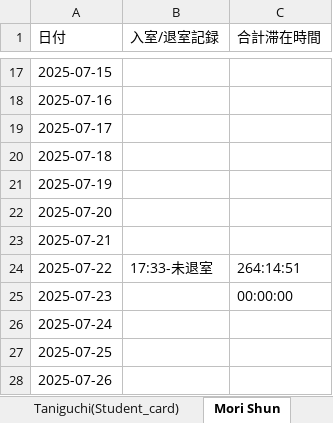
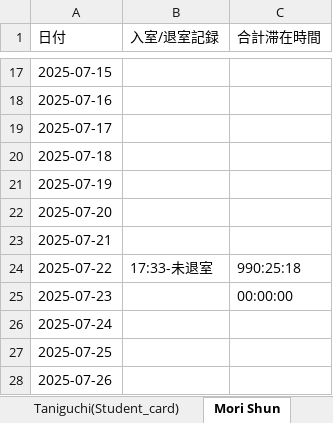
Before and after one commit to sumdayo/RaspberryPi-AccessControl, an Excel workbook: access_logs.xlsx, sheet Mori Shun, drawn as a sheet; only a part is shown, gaps mark what is left out; values as stored, in another font and other column widths than the file's, no borders; the diff covers the shown part only; the diff names each change by its address in the sheet, - before the commit and + after, or states it on an @@ line.

```diff
--- a/access_logs.xlsx (sheet Mori Shun)
+++ b/access_logs.xlsx (sheet Mori Shun)
-C24 (合計滞在時間): 264:14:51
+C24 (合計滞在時間): 990:25:18
```
Also changed, not shown: 31 added rows and 2 edited cells elsewhere in this sheet, sheet 谷口, sheet ひゅうが, sheet りょうすけ, sheet Taniguchi(Student_card), sheet あつや, 3 other files.
